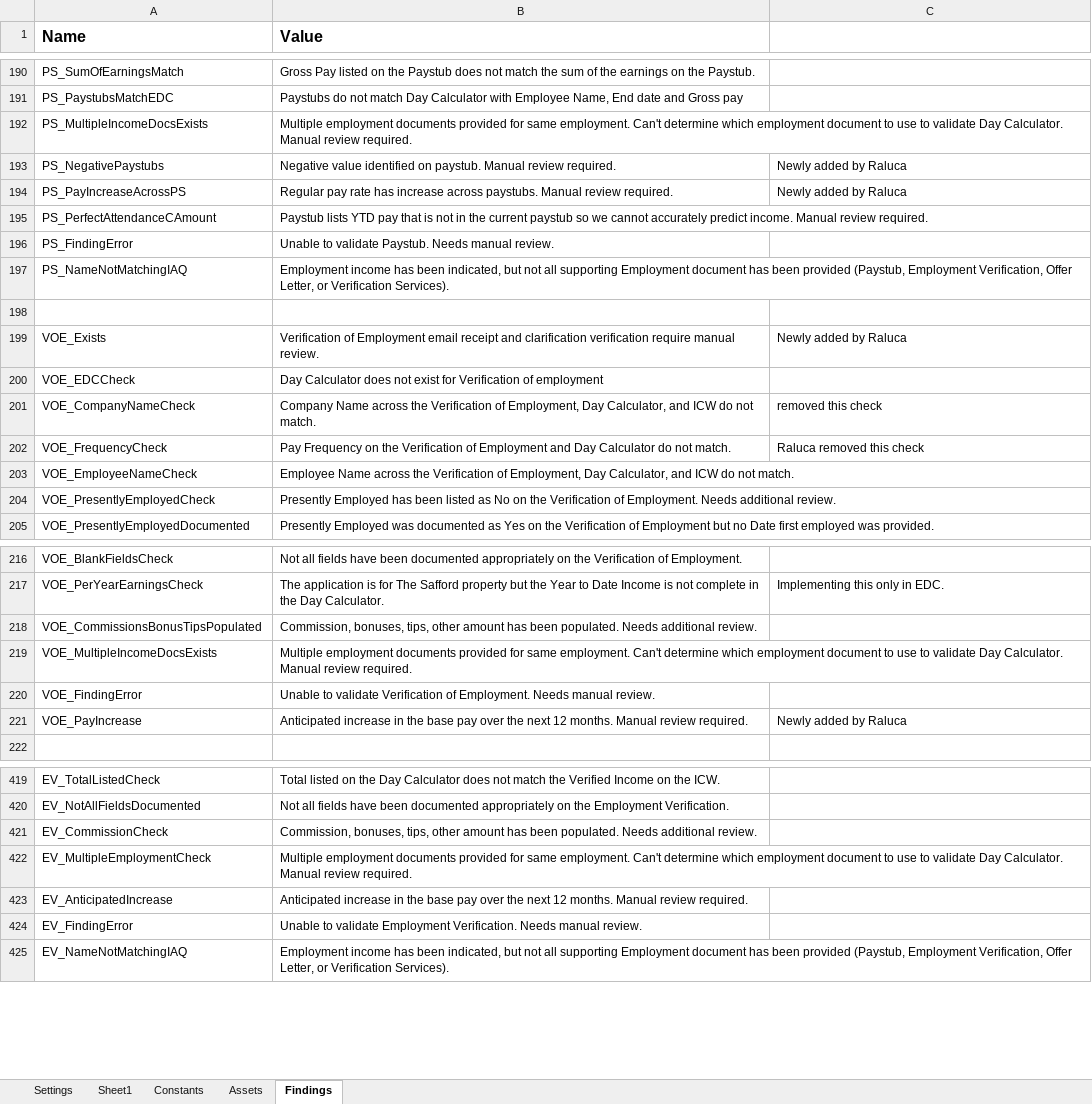
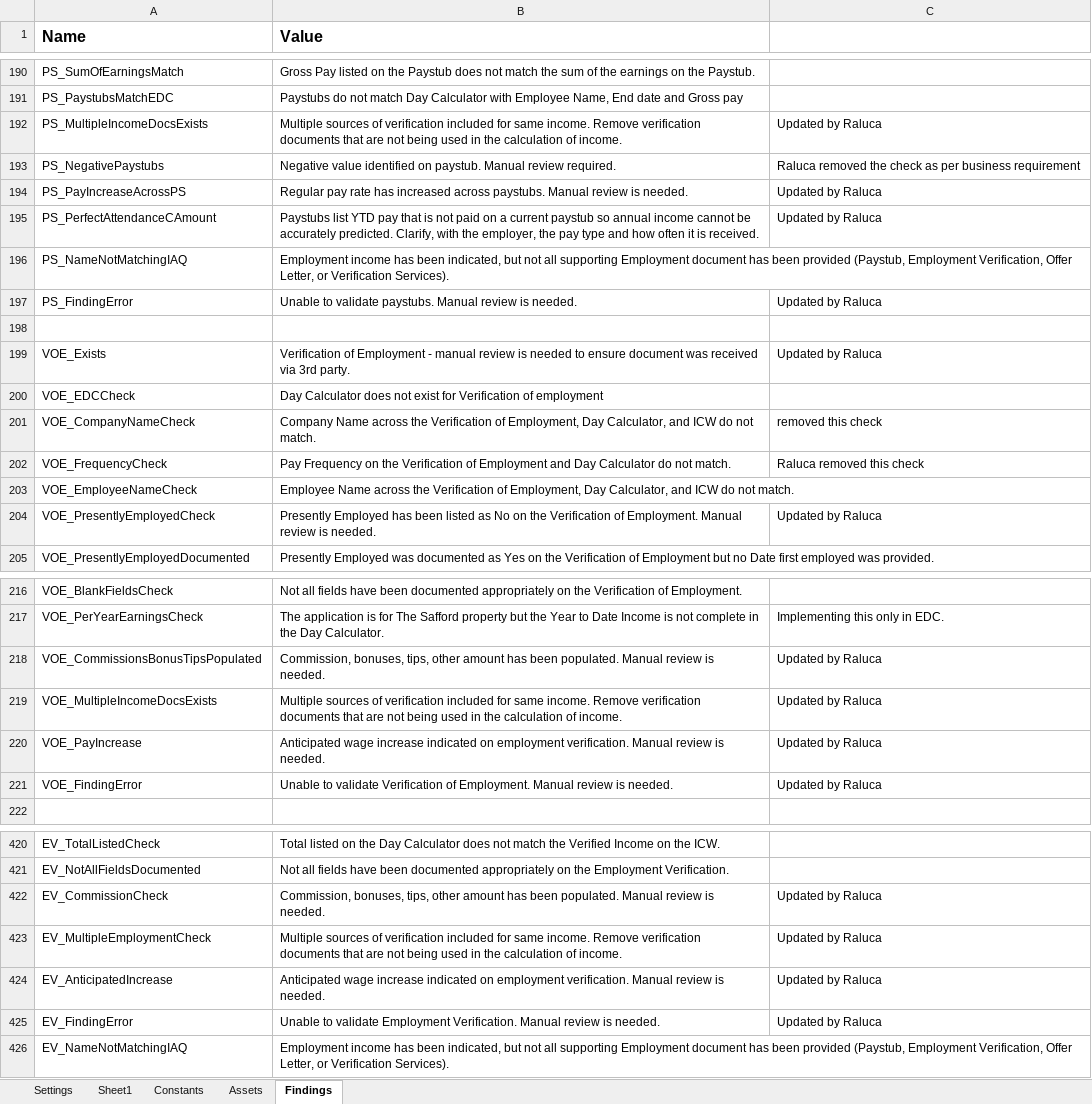
Before and after one commit to Dominiuminc/Application-Review-Process_Performer, an Excel workbook: Data/Config.xlsx, sheet Findings, drawn as a sheet; only a part is shown, gaps mark what is left out; values as stored, in another font and other column widths than the file's, no borders; conditional formats not drawn; removed rows and columns are numbered as before the commit, all else as after; the diff covers the shown part only; the diff names each change by its address in the sheet, - before the commit and + after, or states it on an @@ line.

```diff
--- a/Data/Config.xlsx (sheet Findings)
+++ b/Data/Config.xlsx (sheet Findings)
-B192 (Value): Multiple employment documents provided for same employment. Can't determine which employment document to use to validate Day Calculator. Manual review required.
+B192 (Value): Multiple sources of verification included for same income. Remove verification documents that are not being used in the calculation of income.
-C192: (empty)
+C192: Updated by Raluca
-C193: Newly added by Raluca
+C193: Raluca removed the check as per business requirement
-B194 (Value): …rate has increase across paystubs. Manual review required.
+B194 (Value): …rate has increased across paystubs. Manual review is needed.
-C194: Newly added by Raluca
+C194: Updated by Raluca
-B195 (Value): Paystub lists YTD pay that is not in the current paystub so we cannot accurately predict income. Manual review required.
+B195 (Value): Paystubs list YTD pay that is not paid on a current paystub so annual income cannot be accurately predicted. Clarify, with the employer, the pay type and how often it is received.
-C195: (empty)
+C195: Updated by Raluca
-row 196: PS_FindingError | Unable to validate Paystub. Needs manual review.
+row 197: PS_FindingError | Unable to validate paystubs. Manual review is needed. | Updated by Raluca
-B199 (Value): …of Employment email receipt and clarification verification require manual review.
+B199 (Value): …of Employment - manual review is needed to ensure document was received via 3rd party.
-C199: Newly added by Raluca
+C199: Updated by Raluca
-B204 (Value): …of Employment. Needs additional review.
+B204 (Value): …of Employment. Manual review is needed.
-C204: (empty)
+C204: Updated by Raluca
-B218 (Value): …been populated. Needs additional review.
+B218 (Value): …been populated. Manual review is needed.
-C218:C219: (empty)
+C218:C219: Updated by Raluca
-B219 (Value): Multiple employment documents provided for same employment. Can't determine which employment document to use to validate Day Calculator. Manual review required.
+B219 (Value): Multiple sources of verification included for same income. Remove verification documents that are not being used in the calculation of income.
-row 220: VOE_FindingError | Unable to validate Verification of Employment. Needs manual review.
-B220 (Value): Anticipated increase in the base pay over the next 12 months. Manual review required.
+B220 (Value): Anticipated wage increase indicated on employment verification. Manual review is needed.
-C220: Newly added by Raluca
+C220: Updated by Raluca
+row 221: VOE_FindingError | Unable to validate Verification of Employment. Manual review is needed. | Updated by Raluca
-B422 (Value): …been populated. Needs additional review.
+B422 (Value): …been populated. Manual review is needed.
-C422:C425: (empty)
+C422:C425: Updated by Raluca
-B423 (Value): Multiple employment documents provided for same employment. Can't determine which employment document to use to validate Day Calculator. Manual review required.
+B423 (Value): Multiple sources of verification included for same income. Remove verification documents that are not being used in the calculation of income.
-B424 (Value): Anticipated increase in the base pay over the next 12 months. Manual review required.
+B424 (Value): Anticipated wage increase indicated on employment verification. Manual review is needed.
-B425 (Value): …Employment Verification. Needs manual review.
+B425 (Value): …Employment Verification. Manual review is needed.
```
Also changed, not shown: 10 added rows, 9 removed rows and 109 edited cells elsewhere in this sheet, 13 other files.
